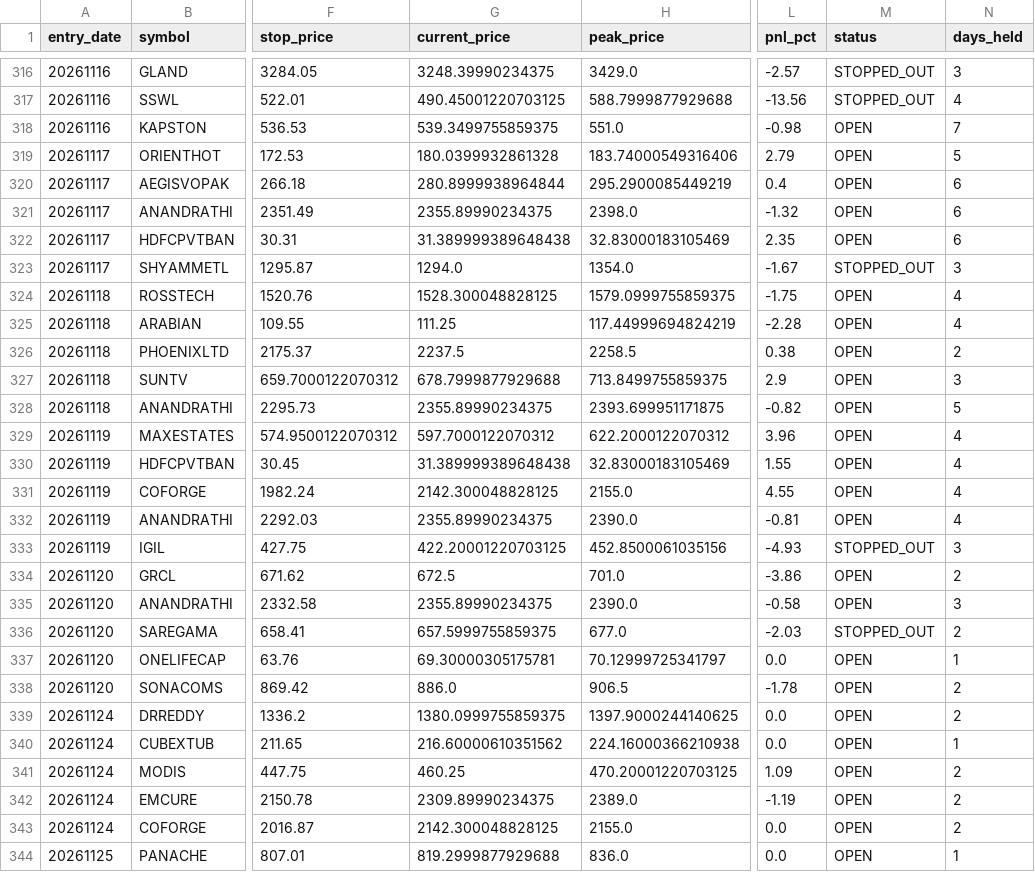
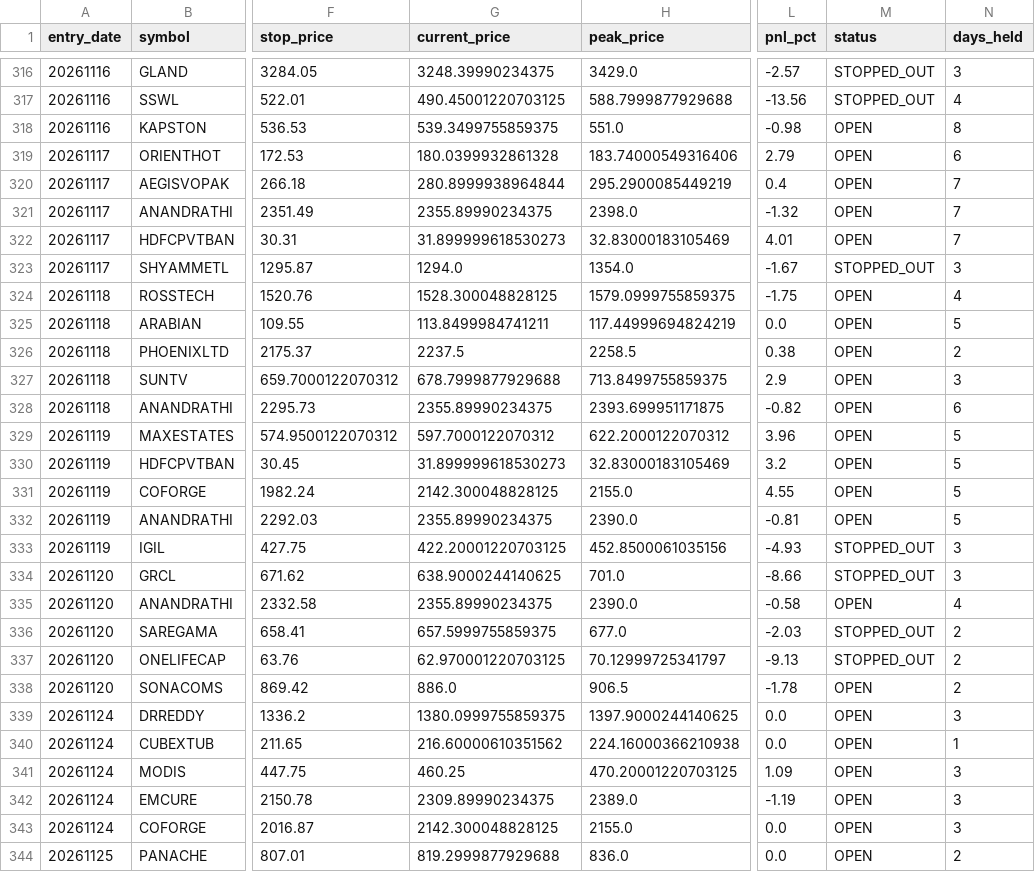
Before and after one commit to rajeshrocks4-ui/NSE-ALPHA-ENGINE, a CSV file: performance/trade_history.csv, drawn as a sheet; only a part is shown, gaps mark what is left out; the diff covers the shown part only; the diff names each change by its address in the sheet, - before the commit and + after, or states it on an @@ line.

```diff
--- a/performance/trade_history.csv
+++ b/performance/trade_history.csv
-N318 (days_held): 7
+N318 (days_held): 8
-N319 (days_held): 5
+N319 (days_held): 6
-N320:N322 (days_held): 6
+N320:N322 (days_held): 7
-G322 (current_price): 31.389999389648438
+G322 (current_price): 31.899999618530273
-L322 (pnl_pct): 2.35
+L322 (pnl_pct): 4.01
-G325 (current_price): 111.25
+G325 (current_price): 113.8499984741211
-L325 (pnl_pct): -2.28
+L325 (pnl_pct): 0.0
-N325 (days_held): 4
+N325 (days_held): 5
-N328 (days_held): 5
+N328 (days_held): 6
-N329:N332 (days_held): 4
+N329:N332 (days_held): 5
-G330 (current_price): 31.389999389648438
+G330 (current_price): 31.899999618530273
-L330 (pnl_pct): 1.55
+L330 (pnl_pct): 3.2
-G334 (current_price): 672.5
+G334 (current_price): 638.9000244140625
-L334 (pnl_pct): -3.86
+L334 (pnl_pct): -8.66
-M334 (status): OPEN
+M334 (status): STOPPED_OUT
-N334 (days_held): 2
+N334 (days_held): 3
-N335 (days_held): 3
+N335 (days_held): 4
-G337 (current_price): 69.30000305175781
+G337 (current_price): 62.970001220703125
-L337 (pnl_pct): 0.0
+L337 (pnl_pct): -9.13
-M337 (status): OPEN
+M337 (status): STOPPED_OUT
-N337 (days_held): 1
+N337 (days_held): 2
-N339 (days_held): 2
+N339 (days_held): 3
-N341:N343 (days_held): 2
+N341:N343 (days_held): 3
-N344 (days_held): 1
+N344 (days_held): 2
```
Also changed, not shown: 5 added rows and 73 edited cells elsewhere in this file, 2 other files.
